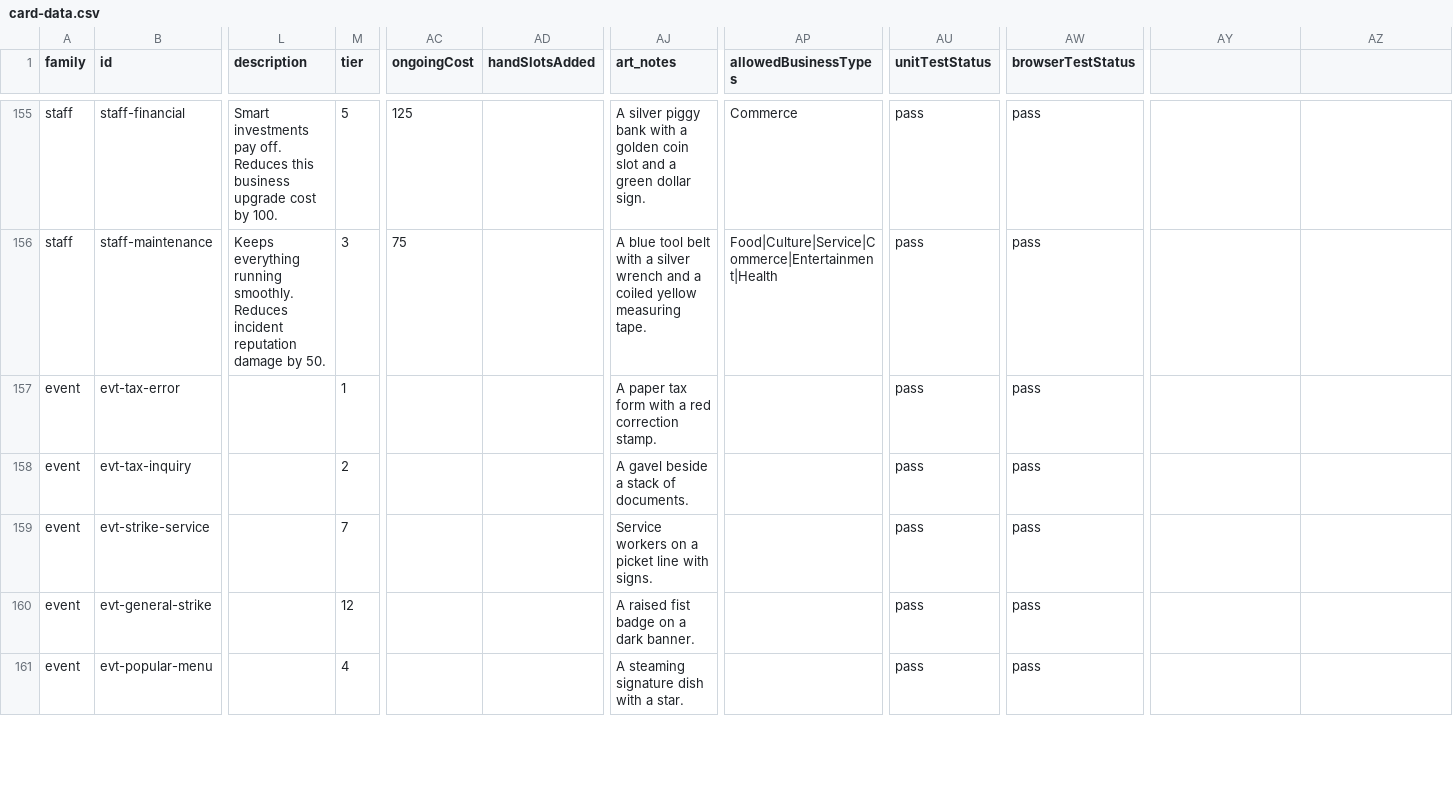
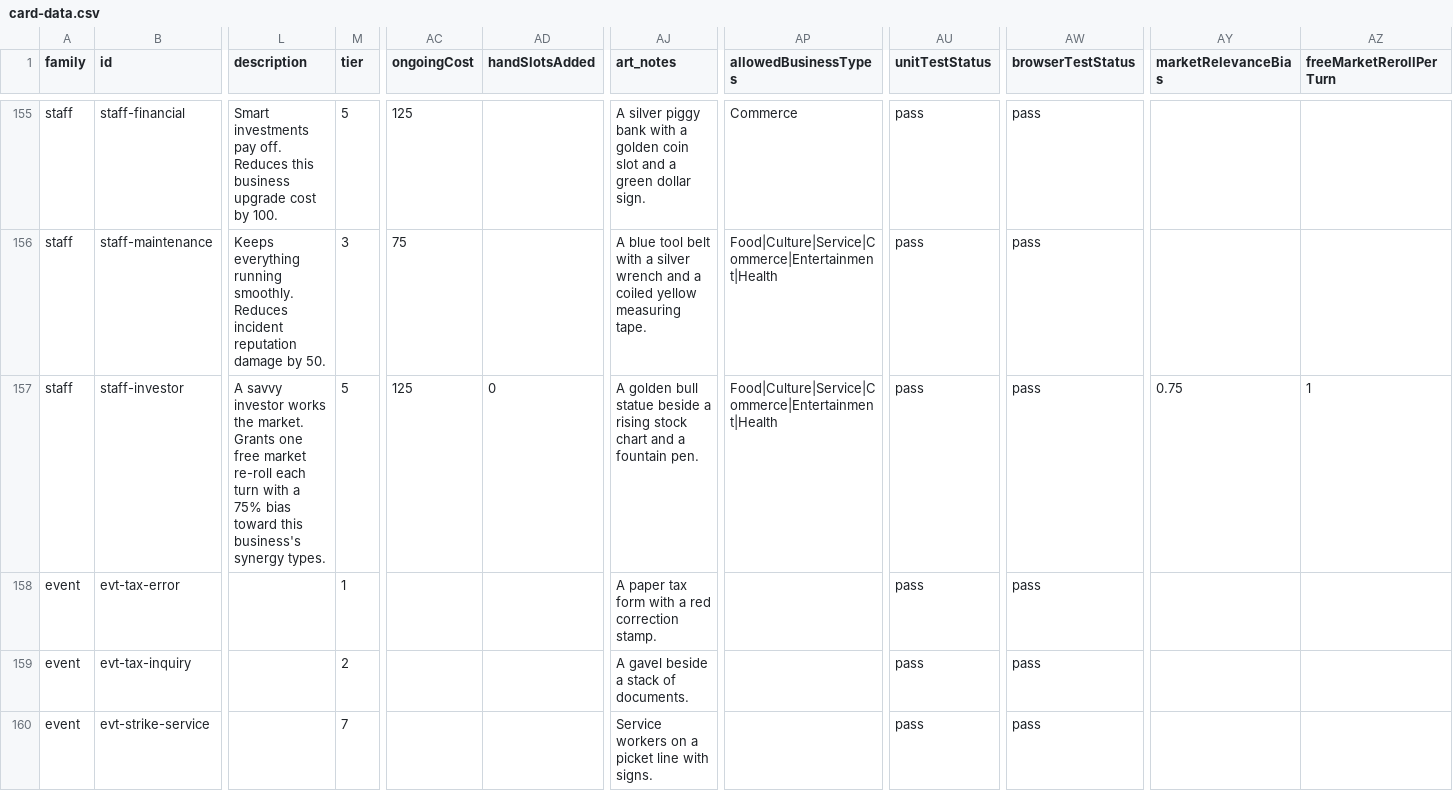
Before and after one commit to TheWizardsCode/tce-main-street, a CSV file: src/card-data.csv, drawn as a sheet; only a part is shown, gaps mark what is left out; the shorter side is filled out with more unchanged rows; rows hold the shown columns only; the diff names each change by its address in the sheet, - before the commit and + after, or states it on an @@ line.

```diff
--- a/src/card-data.csv
+++ b/src/card-data.csv
-AY1: (empty)
+AY1: marketRelevanceBias
-AZ1: (empty)
+AZ1: freeMarketRerollPerTurn
+row 157: staff | staff-investor | A savvy investor works the market. Grants one free market re-roll each turn with a 75% bias toward this business's synergy types. | 5 | 125 | 0 | A golden bull statue beside a rising stock chart and a fountain pen. | Food|Culture|Service|Commerce|Entertainment|Health | pass | pass | 0.75 | 1
```
Also changed, not shown: 24 other files.
